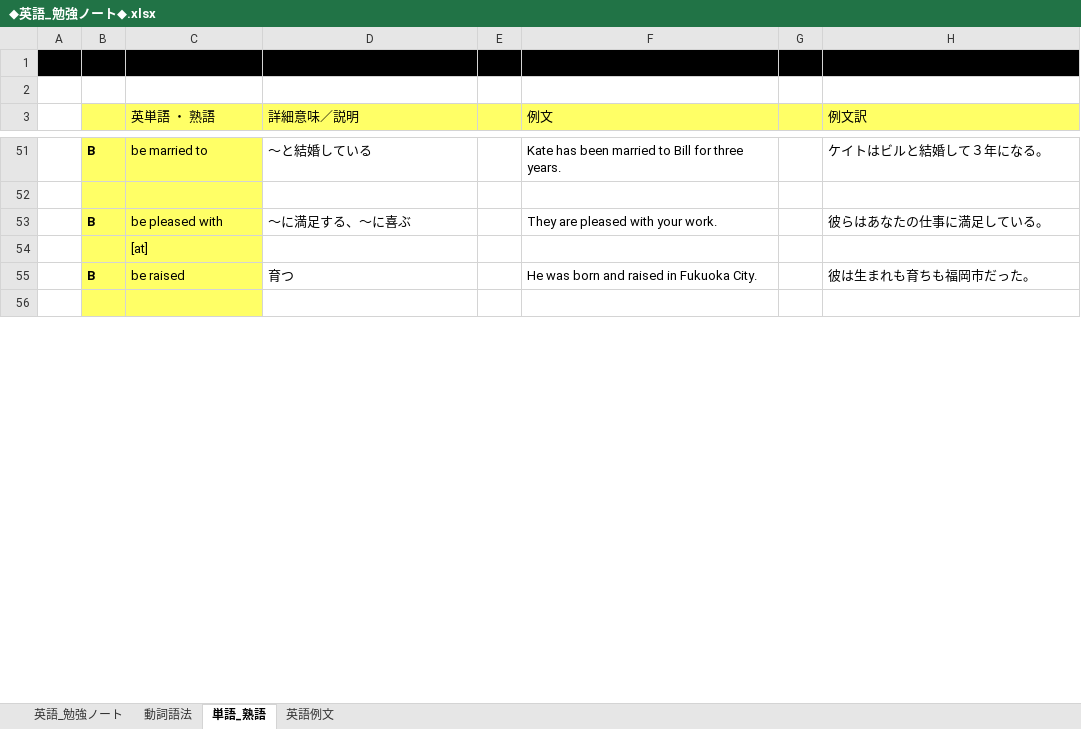
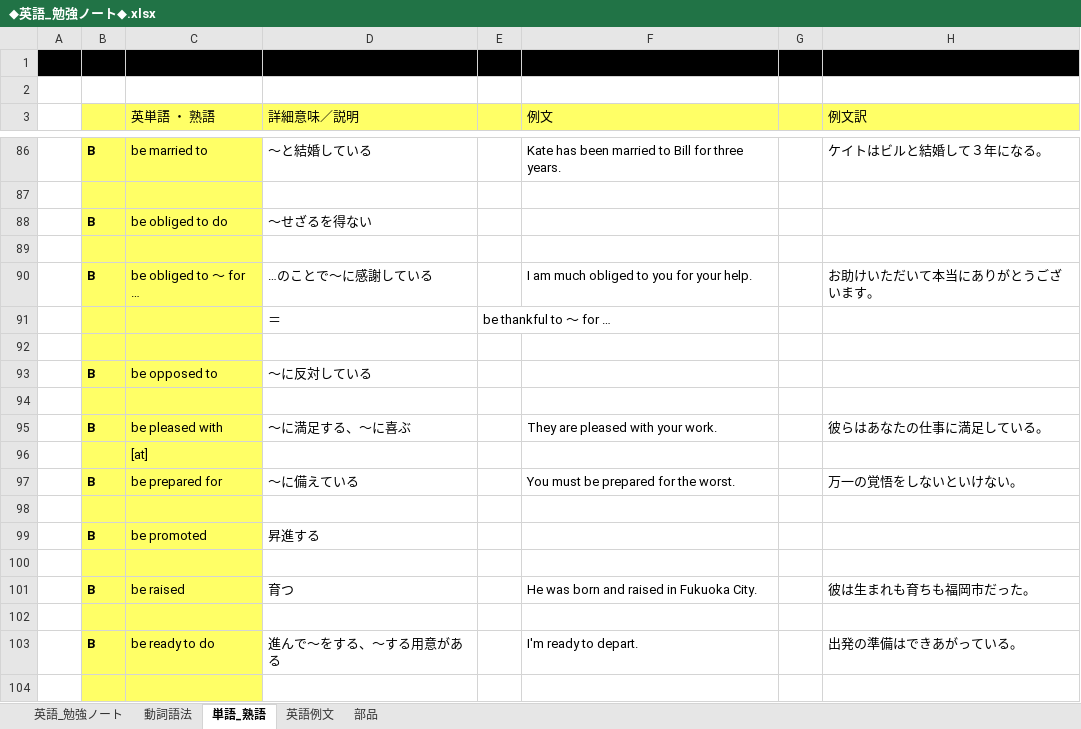
Before and after one commit to roshihie/English, an Excel workbook: ◆英語_勉強ノート◆.xlsx, sheet 単語_熟語, drawn as a sheet; only a part is shown, gaps mark what is left out; values as stored, in another font and other column widths than the file's, no borders; the diff covers the shown part only; the diff names each change by its address in the sheet, - before the commit and + after, or states it on an @@ line.

```diff
--- a/◆英語_勉強ノート◆.xlsx (sheet 単語_熟語)
+++ b/◆英語_勉強ノート◆.xlsx (sheet 単語_熟語)
+sheet tab: 部品
+row 88:  | B | be obliged to do | ～せざるを得ない
+row 89: (empty)
+row 90:  | B | be obliged to ～ for … | …のことで～に感謝している |  | I am much obliged to you for your help. |  | お助けいただいて本当にありがとうございます。
+row 91:  |  |  | ＝ | be thankful to ～ for …
+row 92: (empty)
+row 93:  | B | be opposed to | ～に反対している
+row 94: (empty)
+row 97:  | B | be prepared for | ～に備えている |  | You must be prepared for the worst. |  | 万一の覚悟をしないといけない。
+row 98: (empty)
+row 99:  | B | be promoted | 昇進する
+row 100: (empty)
+row 103:  | B | be ready to do | 進んで～をする、～する用意がある |  | I'm ready to depart. |  | 出発の準備はできあがっている。
+row 104: (empty)
```
Also changed, not shown: 61 added rows, 3 removed rows and 11 edited cells elsewhere in this sheet, sheet 動詞語法, sheet 英語_勉強ノート, 勉強実績ノート.xlsx.
